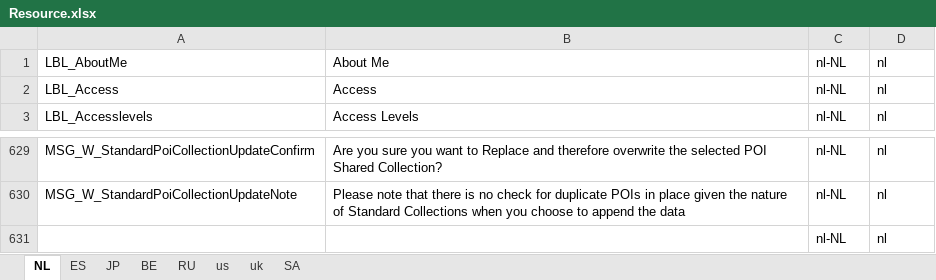
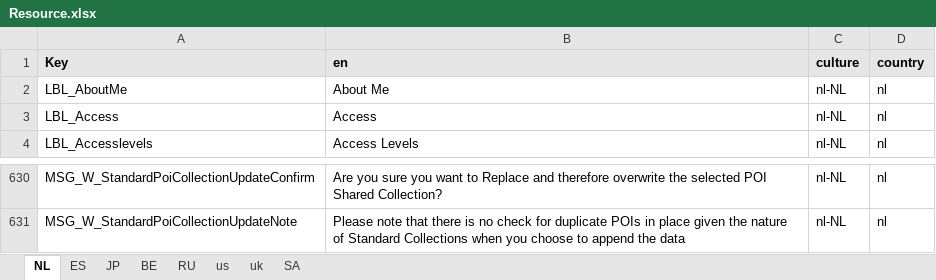
Before and after one commit to ripan/translations, an Excel workbook: Resource.xlsx, sheet NL, drawn as a sheet; only a part is shown, gaps mark what is left out; values as stored, in another font and other column widths than the file's, no borders; removed rows and columns are numbered as before the commit, all else as after; the diff names each change by its address in the sheet, - before the commit and + after, or states it on an @@ line.

```diff
--- a/Resource.xlsx (sheet NL)
+++ b/Resource.xlsx (sheet NL)
+row 1: Key | en | culture | country
-row 631:  |  | nl-NL | nl
```
Also changed, not shown: sheet JP, sheet SA, sheet us, sheet uk, sheet RU, sheet ES, 1 more sheet.
